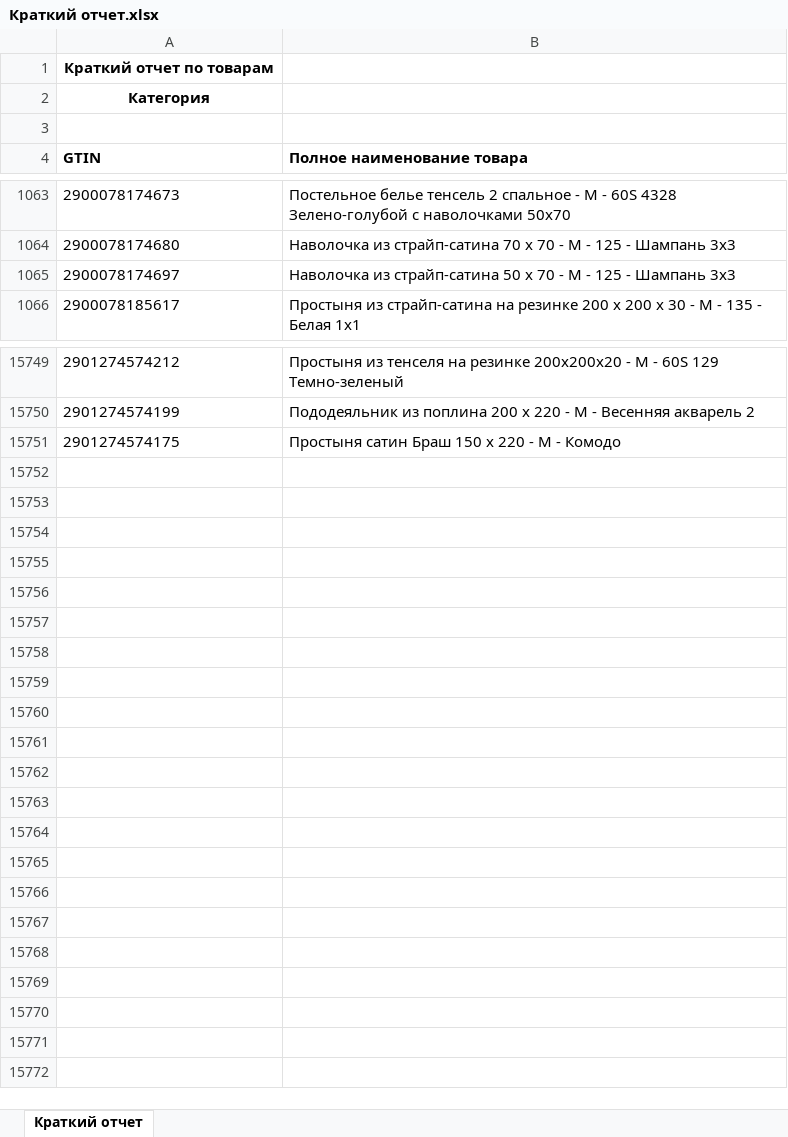
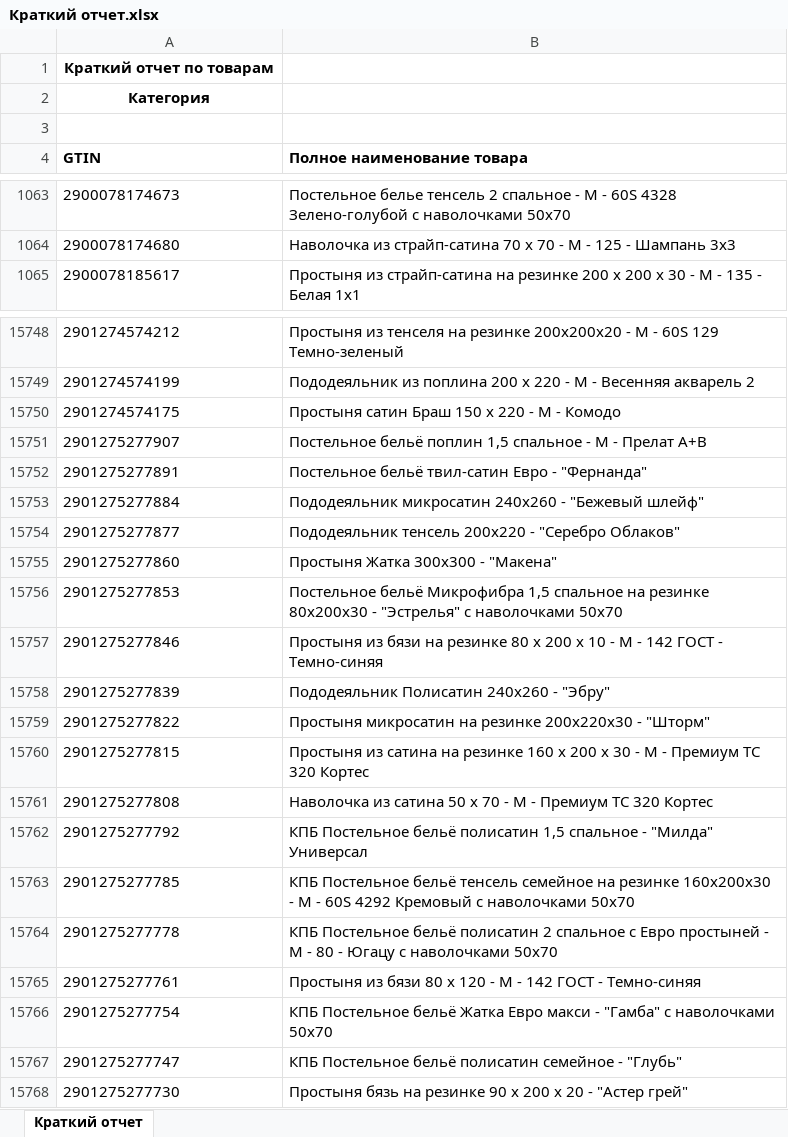
Before and after one commit to isergeich22/marking_system, an Excel workbook: public/Краткий отчет.xlsx, sheet Краткий отчет, drawn as a sheet; only a part is shown, gaps mark what is left out; values as stored, in another font and other column widths than the file's, no borders; removed rows and columns are numbered as before the commit, all else as after; the diff names each change by its address in the sheet, - before the commit and + after, or states it on an @@ line.

```diff
--- a/public/Краткий отчет.xlsx (sheet Краткий отчет)
+++ b/public/Краткий отчет.xlsx (sheet Краткий отчет)
-row 1065: 2900078174697 | Наволочка из страйп-сатина 50 х 70 - М - 125 - Шампань 3х3
+row 15751: 2901275277907 | Постельное бельё поплин 1,5 спальное - М - Прелат А+В
+row 15752: 2901275277891 | Постельное бельё твил-сатин Евро - "Фернанда"
+row 15753: 2901275277884 | Пододеяльник микросатин 240х260 - "Бежевый шлейф"
+row 15754: 2901275277877 | Пододеяльник тенсель 200х220 - "Серебро Облаков"
+row 15755: 2901275277860 | Простыня Жатка 300х300 - "Макена"
+row 15756: 2901275277853 | Постельное бельё Микрофибра 1,5 спальное на резинке 80х200х30 - "Эстрелья" с наволочками 50х70
+row 15757: 2901275277846 | Простыня из бязи на резинке 80 х 200 х 10 - М - 142 ГОСТ - Темно-синяя
+row 15758: 2901275277839 | Пододеяльник Полисатин 240х260 - "Эбру"
+row 15759: 2901275277822 | Простыня микросатин на резинке 200х220х30 - "Шторм"
+row 15760: 2901275277815 | Простыня из сатина на резинке 160 х 200 х 30 - М - Премиум ТС 320 Кортес
+row 15761: 2901275277808 | Наволочка из сатина 50 х 70 - М - Премиум ТС 320 Кортес
+row 15762: 2901275277792 | КПБ Постельное бельё полисатин 1,5 спальное - "Милда" Универсал
+row 15763: 2901275277785 | КПБ Постельное бельё тенсель семейное на резинке 160х200х30 - М - 60S 4292 Кремовый с наволочками 50х70
+row 15764: 2901275277778 | КПБ Постельное бельё полисатин 2 спальное с Евро простыней - М - 80 - Югацу с наволочками 50х70
+row 15765: 2901275277761 | Простыня из бязи 80 х 120 - М - 142 ГОСТ - Темно-синяя
+row 15766: 2901275277754 | КПБ Постельное бельё Жатка Евро макси - "Гамба" с наволочками 50х70
+row 15767: 2901275277747 | КПБ Постельное бельё полисатин семейное - "Глубь"
+row 15768: 2901275277730 | Простыня бязь на резинке 90 х 200 х 20 - "Астер грей"
```
Also changed, not shown: 2 other files.
